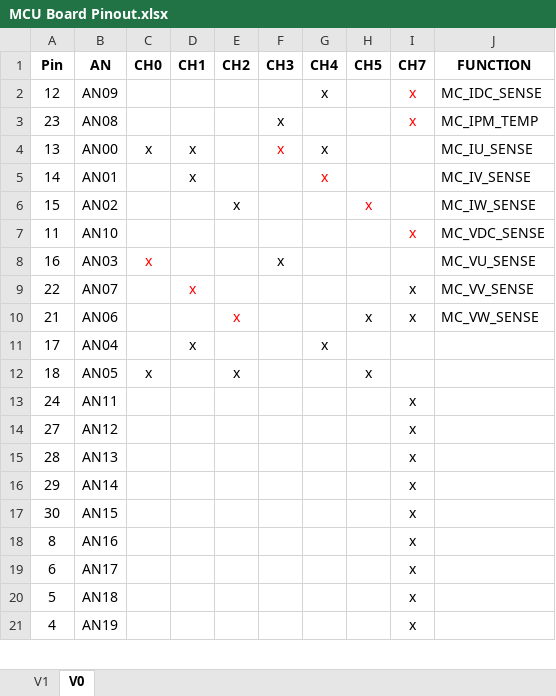
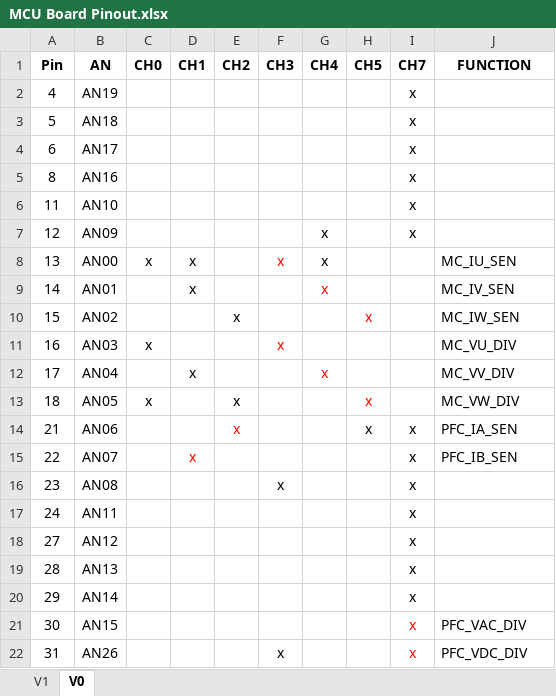
Before and after one commit to sampidevkit/ACIM-Inverter, an Excel workbook: V1/Docs/MCU Board Pinout.xlsx, sheet V0, drawn as a sheet; only a part is shown; values as stored, in another font and other column widths than the file's, no borders; removed rows and columns are numbered as before the commit, all else as after; the diff covers the shown part only; the diff names each change by its address in the sheet, - before the commit and + after, or states it on an @@ line.

```diff
--- a/V1/Docs/MCU Board Pinout.xlsx (sheet V0)
+++ b/V1/Docs/MCU Board Pinout.xlsx (sheet V0)
@@ row 21 moved to row 2: 4 @@
@@ row 20 moved to row 3: 5 @@
@@ row 19 moved to row 4: 6 @@
@@ row 18 moved to row 5: 8 @@
+row 6: 11 | AN10 |  |  |  |  |  |  | x
-I7 text colour: #FF0000
+I7 text colour: black
-J7 (FUNCTION): MC_IDC_SENSE
+J7 (FUNCTION): (empty)
-row 3: 23 | AN08 |  |  |  | x |  |  | x | MC_IPM_TEMP
-J8 (FUNCTION): MC_IU_SENSE
+J8 (FUNCTION): MC_IU_SEN
-J9 (FUNCTION): MC_IV_SENSE
+J9 (FUNCTION): MC_IV_SEN
-J10 (FUNCTION): MC_IW_SENSE
+J10 (FUNCTION): MC_IW_SEN
-row 7: 11 | AN10 |  |  |  |  |  |  | x | MC_VDC_SENSE
-C11 text colour: #FF0000
+C11 text colour: black
-F11 text colour: black
+F11 text colour: #FF0000
-J11 (FUNCTION): MC_VU_SENSE
+J11 (FUNCTION): MC_VU_DIV
-row 9: 22 | AN07 |  | x |  |  |  |  | x | MC_VV_SENSE
-row 10: 21 | AN06 |  |  | x |  |  | x | x | MC_VW_SENSE
-G12 text colour: black
+G12 text colour: #FF0000
-J12 (FUNCTION): (empty)
+J12 (FUNCTION): MC_VV_DIV
-H13 text colour: black
+H13 text colour: #FF0000
-J13 (FUNCTION): (empty)
+J13 (FUNCTION): MC_VW_DIV
+row 14: 21 | AN06 |  |  | x |  |  | x | x | PFC_IA_SEN
+row 15: 22 | AN07 |  | x |  |  |  |  | x | PFC_IB_SEN
+row 16: 23 | AN08 |  |  |  | x |  |  | x
-I21 text colour: black
+I21 text colour: #FF0000
-J21 (FUNCTION): (empty)
+J21 (FUNCTION): PFC_VAC_DIV
+row 22: 31 | AN26 |  |  |  | x |  |  | x | PFC_VDC_DIV
```
Also changed, not shown: 1 removed row, 2 moved rows, 1 edited cell and cell formats elsewhere in this sheet, 7 other files.
